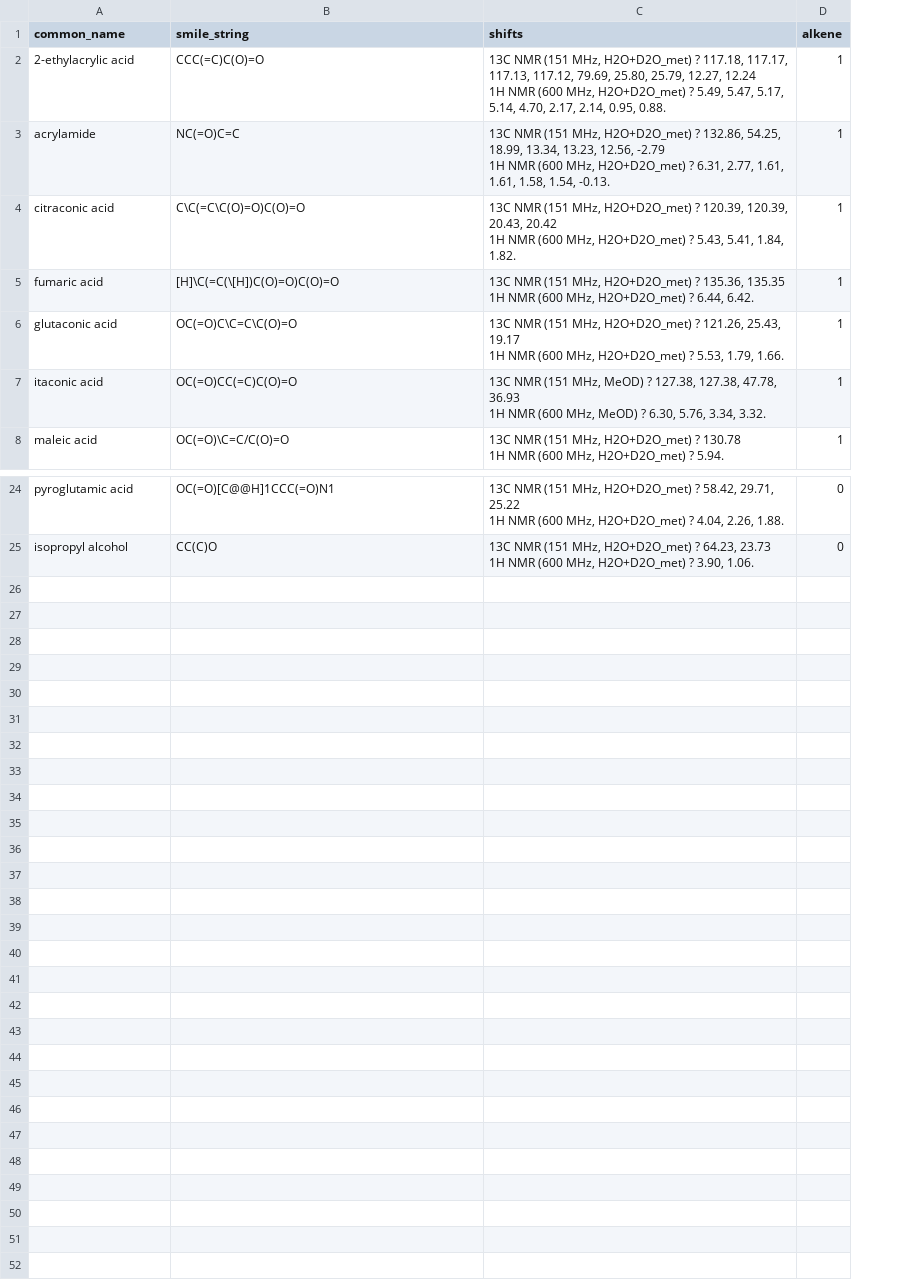
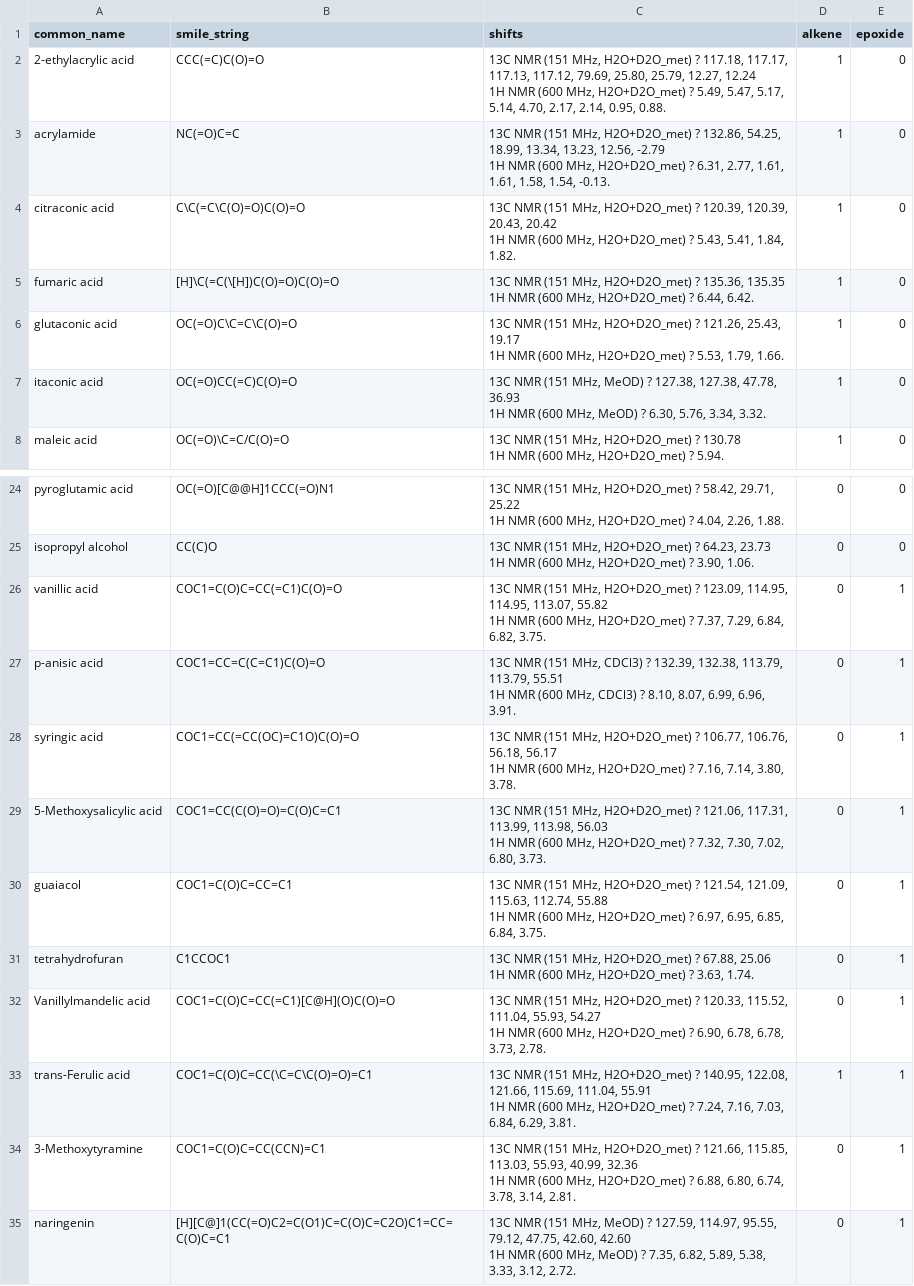
Before and after one commit to RedOffset6/Experimental_NMR_Classifier, a CSV file: data/datasets/qm9/picked_peaks/picked_peaks.csv, drawn as a sheet; only a part is shown, gaps mark what is left out; ↵ is a line break in a cell; the diff names each change by its address in the sheet, - before the commit and + after, or states it on an @@ line.

```diff
--- a/data/datasets/qm9/picked_peaks/picked_peaks.csv
+++ b/data/datasets/qm9/picked_peaks/picked_peaks.csv
+column E (epoxide), rows 2-8: all 0; rows 24-25: 0 | 0
+row 26: vanillic acid | COC1=C(O)C=CC(=C1)C(O)=O | 13C NMR (151 MHz, H2O+D2O_met) ? 123.09, 114.95, 114.95, 113.07, 55.82 ↵ 1H NMR (600 MHz, H2O+D2O_met) ? 7.37, 7.29, 6.84, 6.82, 3.75. | 0 | 1
+row 27: p-anisic acid | COC1=CC=C(C=C1)C(O)=O | 13C NMR (151 MHz, CDCl3) ? 132.39, 132.38, 113.79, 113.79, 55.51 ↵ 1H NMR (600 MHz, CDCl3) ? 8.10, 8.07, 6.99, 6.96, 3.91. | 0 | 1
+row 28: syringic acid | COC1=CC(=CC(OC)=C1O)C(O)=O | 13C NMR (151 MHz, H2O+D2O_met) ? 106.77, 106.76, 56.18, 56.17 ↵ 1H NMR (600 MHz, H2O+D2O_met) ? 7.16, 7.14, 3.80, 3.78. | 0 | 1
+row 29: 5-Methoxysalicylic acid | COC1=CC(C(O)=O)=C(O)C=C1 | 13C NMR (151 MHz, H2O+D2O_met) ? 121.06, 117.31, 113.99, 113.98, 56.03 ↵ 1H NMR (600 MHz, H2O+D2O_met) ? 7.32, 7.30, 7.02, 6.80, 3.73. | 0 | 1
+row 30: guaiacol | COC1=C(O)C=CC=C1 | 13C NMR (151 MHz, H2O+D2O_met) ? 121.54, 121.09, 115.63, 112.74, 55.88 ↵ 1H NMR (600 MHz, H2O+D2O_met) ? 6.97, 6.95, 6.85, 6.84, 3.75. | 0 | 1
+row 31: tetrahydrofuran | C1CCOC1 | 13C NMR (151 MHz, H2O+D2O_met) ? 67.88, 25.06 ↵ 1H NMR (600 MHz, H2O+D2O_met) ? 3.63, 1.74. | 0 | 1
+row 32: Vanillylmandelic acid | COC1=C(O)C=CC(=C1)[C@H](O)C(O)=O | 13C NMR (151 MHz, H2O+D2O_met) ? 120.33, 115.52, 111.04, 55.93, 54.27 ↵ 1H NMR (600 MHz, H2O+D2O_met) ? 6.90, 6.78, 6.78, 3.73, 2.78. | 0 | 1
+row 33: trans-Ferulic acid | COC1=C(O)C=CC(\C=C\C(O)=O)=C1 | 13C NMR (151 MHz, H2O+D2O_met) ? 140.95, 122.08, 121.66, 115.69, 111.04, 55.91 ↵ 1H NMR (600 MHz, H2O+D2O_met) ? 7.24, 7.16, 7.03, 6.84, 6.29, 3.81. | 1 | 1
+row 34: 3-Methoxytyramine | COC1=C(O)C=CC(CCN)=C1 | 13C NMR (151 MHz, H2O+D2O_met) ? 121.66, 115.85, 113.03, 55.93, 40.99, 32.36 ↵ 1H NMR (600 MHz, H2O+D2O_met) ? 6.88, 6.80, 6.74, 3.78, 3.14, 2.81. | 0 | 1
+row 35: naringenin | [H][C@]1(CC(=O)C2=C(O1)C=C(O)C=C2O)C1=CC=C(O)C=C1 | 13C NMR (151 MHz, MeOD) ? 127.59, 114.97, 95.55, 79.12, 47.75, 42.60, 42.60 ↵ 1H NMR (600 MHz, MeOD) ? 7.35, 6.82, 5.89, 5.38, 3.33, 3.12, 2.72. | 0 | 1
```
Also changed, not shown: 14 other files.
